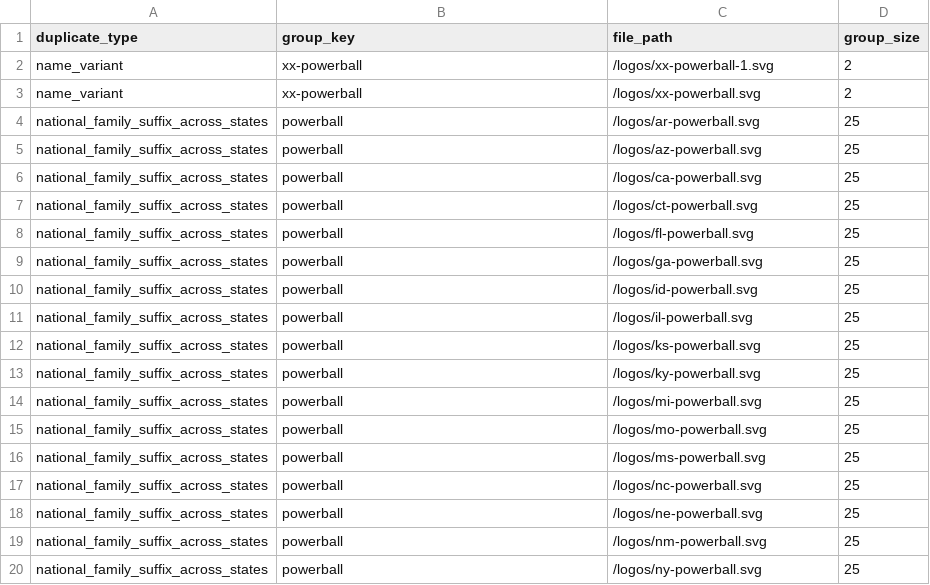
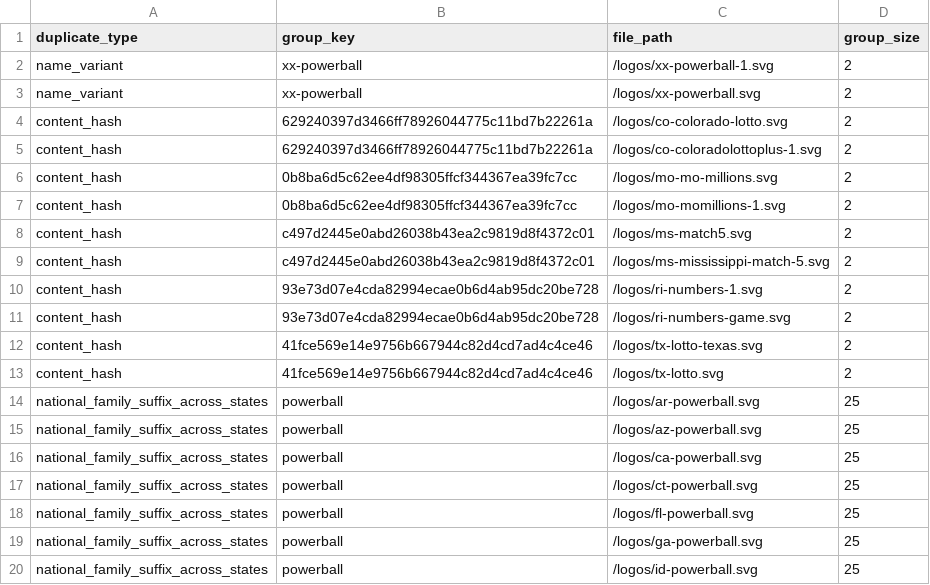
Before and after one commit to arielurban20/winningnumbers-frontend, a CSV file: logs/logo_audit_duplicates.csv, drawn as a sheet; only a part is shown; the shorter side is filled out with more unchanged rows.

Commit message:
Add final missing lottery logos

```diff
--- a/logs/logo_audit_duplicates.csv
+++ b/logs/logo_audit_duplicates.csv
@@ -3,2 +3,12 @@ name_variant,xx-powerball,/logos/xx-powerball-1.svg,2
 name_variant,xx-powerball,/logos/xx-powerball.svg,2
+content_hash,629240397d3466ff78926044775c11bd7b22261a,/logos/co-colorado-lotto.svg,2
+content_hash,629240397d3466ff78926044775c11bd7b22261a,/logos/co-coloradolottoplus-1.svg,2
+content_hash,0b8ba6d5c62ee4df98305ffcf344367ea39fc7cc,/logos/mo-mo-millions.svg,2
+content_hash,0b8ba6d5c62ee4df98305ffcf344367ea39fc7cc,/logos/mo-momillions-1.svg,2
+content_hash,c497d2445e0abd26038b43ea2c9819d8f4372c01,/logos/ms-match5.svg,2
+content_hash,c497d2445e0abd26038b43ea2c9819d8f4372c01,/logos/ms-mississippi-match-5.svg,2
+content_hash,93e73d07e4cda82994ecae0b6d4ab95dc20be728,/logos/ri-numbers-1.svg,2
+content_hash,93e73d07e4cda82994ecae0b6d4ab95dc20be728,/logos/ri-numbers-game.svg,2
+content_hash,41fce569e14e9756b667944c82d4cd7ad4c4ce46,/logos/tx-lotto-texas.svg,2
+content_hash,41fce569e14e9756b667944c82d4cd7ad4c4ce46,/logos/tx-lotto.svg,2
 national_family_suffix_across_states,powerball,/logos/ar-powerball.svg,25
```
Also changed, not shown: logs/logo_audit_unused_files.csv, 13 other files.
